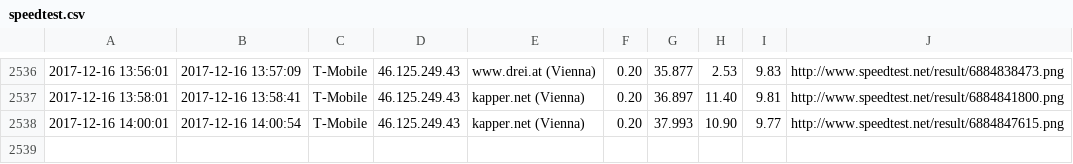
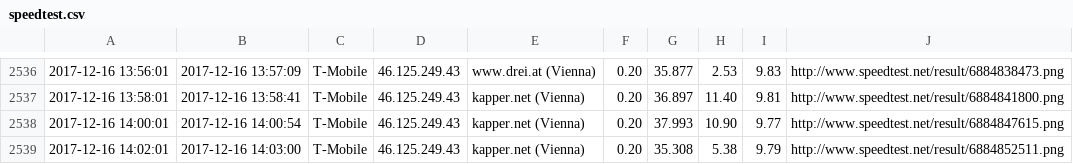
Before and after one commit to kiesstein/speedtest, a CSV file: speedtest.csv, drawn as a sheet; only a part is shown, gaps mark what is left out; the diff names each change by its address in the sheet, - before the commit and + after, or states it on an @@ line.

Commit message:
update

```diff
--- a/speedtest.csv
+++ b/speedtest.csv
+row 2539: 2017-12-16 14:02:01 | 2017-12-16 14:03:00 | T-Mobile | 46.125.249.43 | kapper.net (Vienna) | 0.20 | 35.308 | 5.38 | 9.79 | http://www.speedtest.net/result/6884852511.png
```
